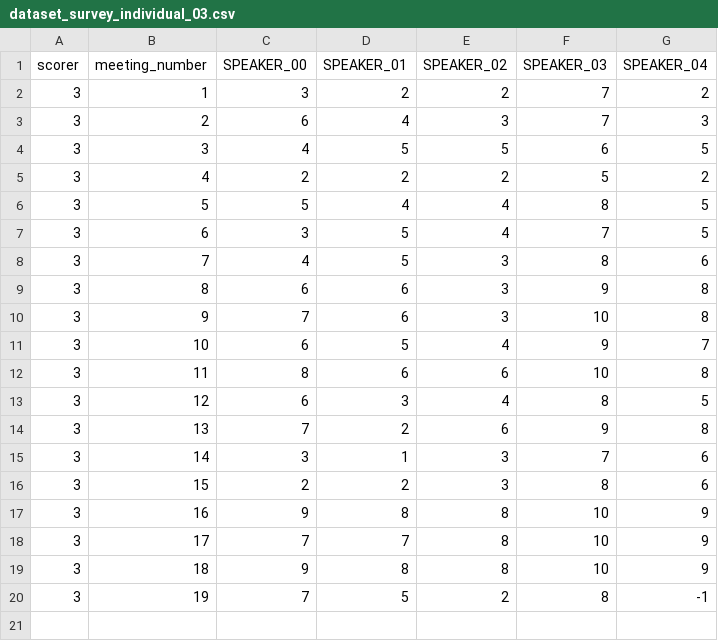
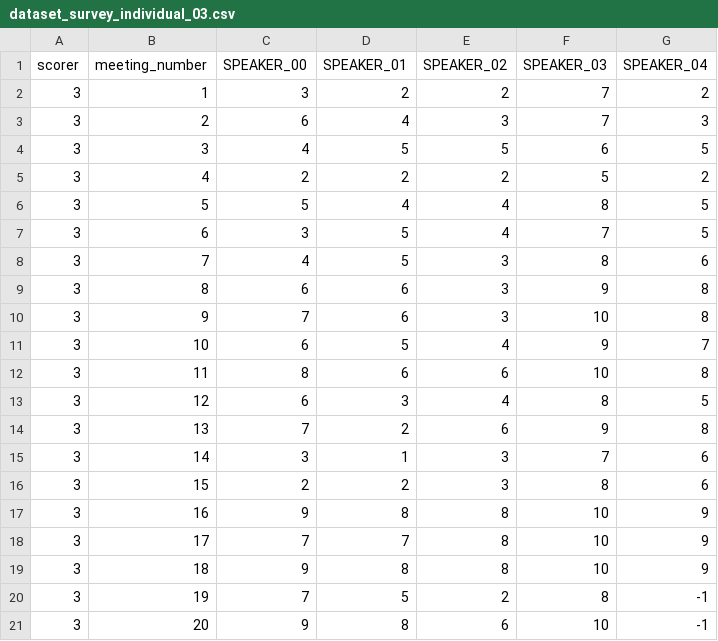
Before and after one commit to team-zerobaek/collaboration-analysis, a CSV file: data/dataset_survey_individual_03.csv, drawn as a sheet; the diff names each change by its address in the sheet, - before the commit and + after, or states it on an @@ line.

Commit message:
fix: update 20th meeting survey score

```diff
--- a/data/dataset_survey_individual_03.csv
+++ b/data/dataset_survey_individual_03.csv
+row 21: 3 | 20 | 9 | 8 | 6 | 10 | -1
```
Also changed, not shown: data/dataset_survey_individual_00.csv, data/dataset_survey_individual_01.csv, 2 other files.
